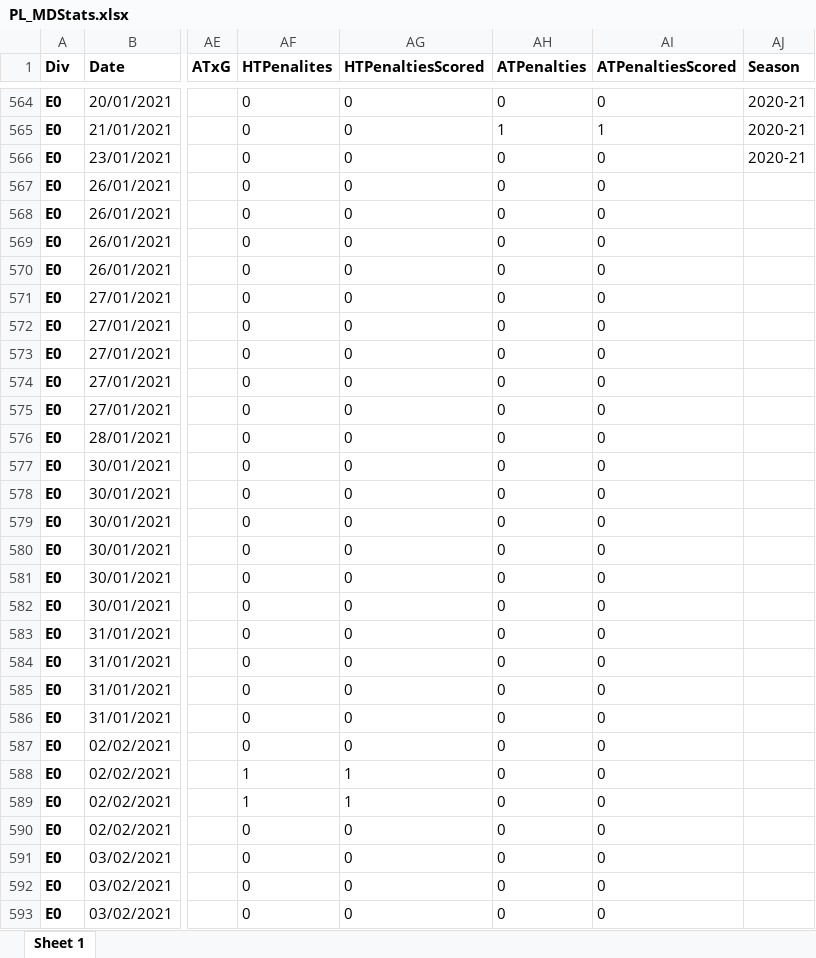
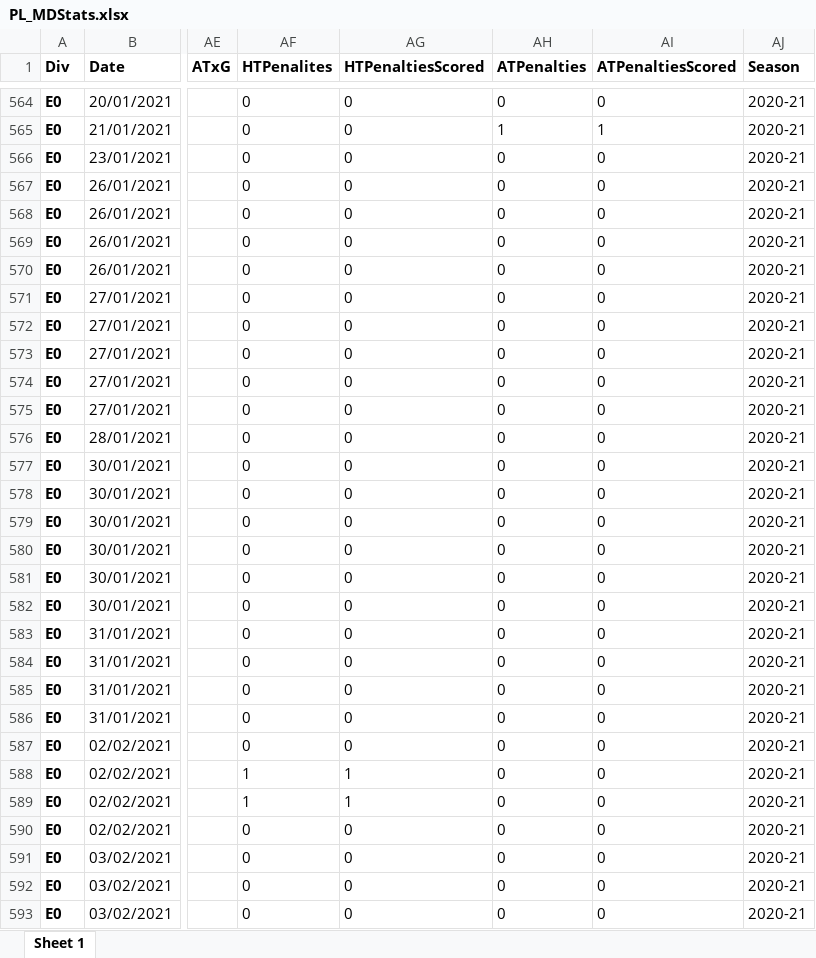
Before and after one commit to lvkchaitanya/Football_Data, an Excel workbook: PL_MDStats.xlsx, sheet Sheet 1, drawn as a sheet; only a part is shown, gaps mark what is left out; values as stored, in another font and other column widths than the file's, no borders; charts and pictures not drawn; the diff covers the shown part only; the diff names each change by its address in the sheet, - before the commit and + after, or states it on an @@ line.

Commit message:
Add files via upload
Contains data for 2019-20 & 2020-21 seasons.

```diff
--- a/PL_MDStats.xlsx (sheet Sheet 1)
+++ b/PL_MDStats.xlsx (sheet Sheet 1)
-AJ567:AJ593 (Season): (empty)
+AJ567:AJ593 (Season): 2020-21
```
Also changed, not shown: 168 edited cells elsewhere in this sheet.
